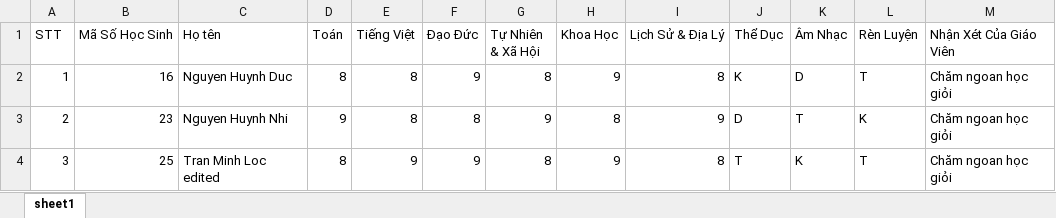
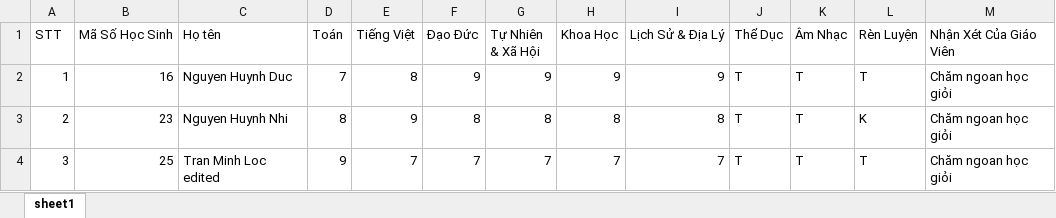
Before and after one commit to DucB1709531/Luan_Van, an Excel workbook: src/upload/Mau_Nhap_Diem_Lop_1.xlsx, sheet sheet1, drawn as a sheet; values as stored, in another font and other column widths than the file's, no borders; the diff names each change by its address in the sheet, - before the commit and + after, or states it on an @@ line.

```diff
--- a/src/upload/Mau_Nhap_Diem_Lop_1.xlsx (sheet sheet1)
+++ b/src/upload/Mau_Nhap_Diem_Lop_1.xlsx (sheet sheet1)
-D2 (Toán): 8
+D2 (Toán): 7
-G2 (Tự Nhiên & Xã Hội): 8
+G2 (Tự Nhiên & Xã Hội): 9
-I2 (Lịch Sử & Địa Lý): 8
+I2 (Lịch Sử & Địa Lý): 9
-J2 (Thể Dục): K
+J2 (Thể Dục): T
-K2 (Âm Nhạc): D
+K2 (Âm Nhạc): T
-D3 (Toán): 9
+D3 (Toán): 8
-E3 (Tiếng Việt): 8
+E3 (Tiếng Việt): 9
-G3 (Tự Nhiên & Xã Hội): 9
+G3 (Tự Nhiên & Xã Hội): 8
-I3 (Lịch Sử & Địa Lý): 9
+I3 (Lịch Sử & Địa Lý): 8
-J3 (Thể Dục): D
+J3 (Thể Dục): T
-D4 (Toán): 8
+D4 (Toán): 9
-E4 (Tiếng Việt): 9
+E4 (Tiếng Việt): 7
-F4 (Đạo Đức): 9
+F4 (Đạo Đức): 7
-G4 (Tự Nhiên & Xã Hội): 8
+G4 (Tự Nhiên & Xã Hội): 7
-H4 (Khoa Học): 9
+H4 (Khoa Học): 7
-I4 (Lịch Sử & Địa Lý): 8
+I4 (Lịch Sử & Địa Lý): 7
-K4 (Âm Nhạc): K
+K4 (Âm Nhạc): T
```
Also changed, not shown: 5 other files.
